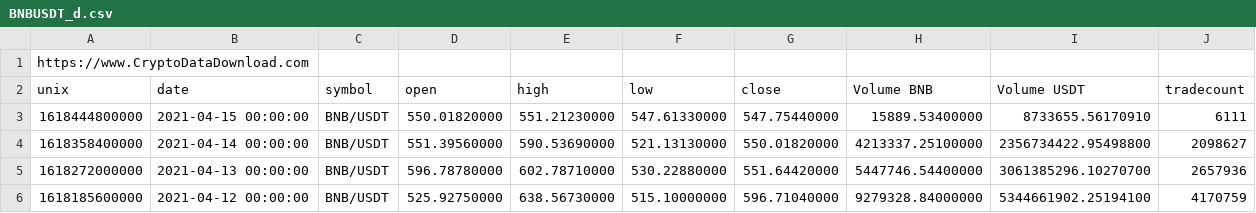
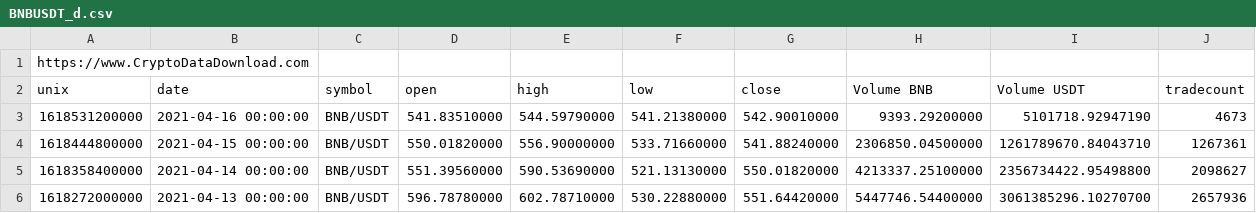
Before and after one commit to crogar/ETL-Project, a CSV file: Resources/datasets/BNBUSDT_d.csv, drawn as a sheet; only a part is shown; the shorter side is filled out with more unchanged rows.

```diff
--- a/Resources/datasets/BNBUSDT_d.csv
+++ b/Resources/datasets/BNBUSDT_d.csv
@@ -2,3 +2,4 @@ https://www.CryptoDataDownload.com
 unix,date,symbol,open,high,low,close,Volume BNB,Volume USDT,tradecount
-1618444800000,2021-04-15 00:00:00,BNB/USDT,550.01820000,551.21230000,547.61330000,547.75440000,15889.53400000,8733655.56170910,6111
+1618531200000,2021-04-16 00:00:00,BNB/USDT,541.83510000,544.59790000,541.21380000,542.90010000,9393.29200000,5101718.92947190,4673
+1618444800000,2021-04-15 00:00:00,BNB/USDT,550.01820000,556.90000000,533.71660000,541.88240000,2306850.04500000,1261789670.84043710,1267361
 1618358400000,2021-04-14 00:00:00,BNB/USDT,551.39560000,590.53690000,521.13130000,550.01820000,4213337.25100000,2356734422.95498800,2098627
```
Also changed, not shown: Resources/datasets/BTCUSDT_d.csv, Resources/datasets/DOTUSDT_1h.csv, 14 other files.
